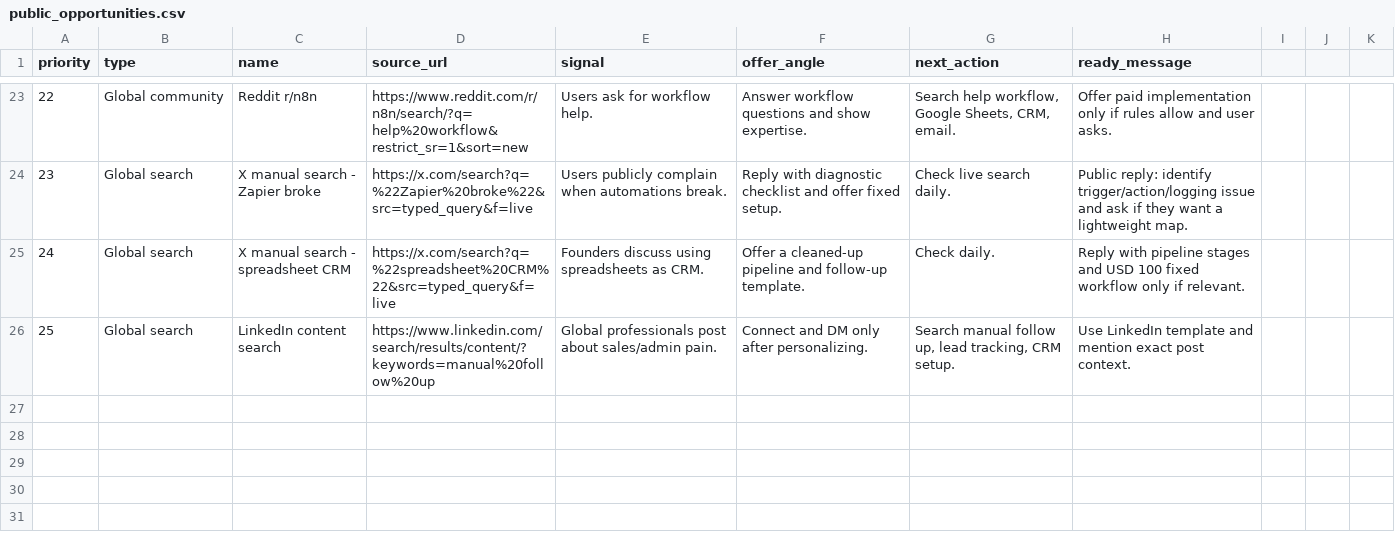
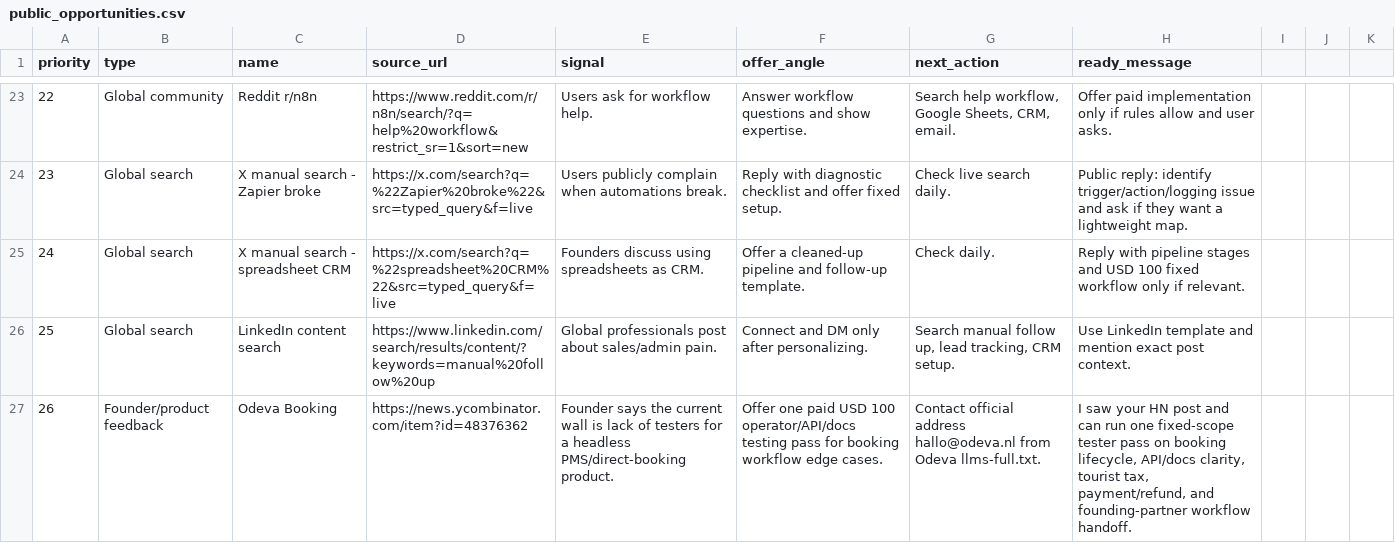
Before and after one commit to aldorizona10-glitch/quickops-ai, a CSV file: public_opportunities.csv, drawn as a sheet; only a part is shown, gaps mark what is left out.

Commit message:
Add Odeva paid testing outreach

```diff
--- a/public_opportunities.csv
+++ b/public_opportunities.csv
@@ -26 +26,2 @@ priority,type,name,source_url,signal,offer_angle,next_action,ready_message
 25,Global search,LinkedIn content search,https://www.linkedin.com/search/results/content/?keywords=manual%20follow%20up,"Global professionals post about sales/admin pain.","Connect and DM only after personalizing.","Search manual follow up, lead tracking, CRM setup.","Use LinkedIn template and mention exact post context."
+26,Founder/product feedback,Odeva Booking,https://news.ycombinator.com/item?id=48376362,"Founder says the current wall is lack of testers for a headless PMS/direct-booking product.","Offer one paid USD 100 operator/API/docs testing pass for booking workflow edge cases.","Contact official address hallo@odeva.nl from Odeva llms-full.txt.","I saw your HN post and can run one fixed-scope tester pass on booking lifecycle, API/docs clarity, tourist tax, payment/refund, and founding-partner workflow handoff."
```
Also changed, not shown: 3 other files.
